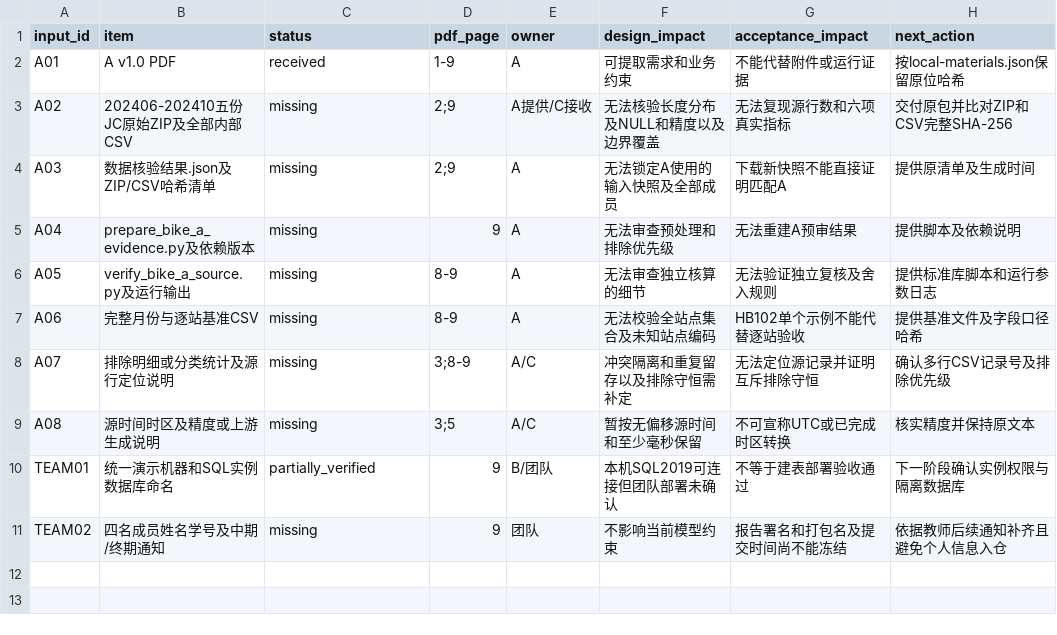
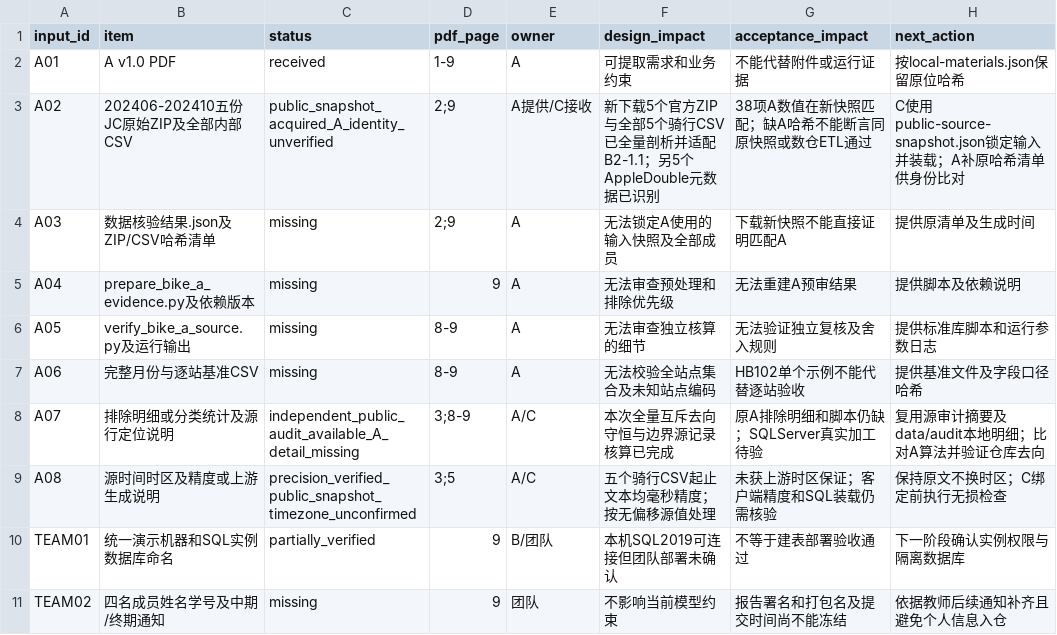
Before and after one commit to Todayjust-runner/citibike-warehouse, a CSV file: inputs/required-inputs.csv, drawn as a sheet.

Commit message:
feat: acquire and independently validate pinned public Citi Bike sources

```diff
--- a/inputs/required-inputs.csv
+++ b/inputs/required-inputs.csv
@@ -2,3 +2,3 @@ input_id,item,status,pdf_page,owner,design_impact,acceptance_impact,next_action
 A01,A v1.0 PDF,received,1-9,A,可提取需求和业务约束,不能代替附件或运行证据,按local-materials.json保留原位哈希
-A02,202406-202410五份JC原始ZIP及全部内部CSV,missing,2;9,A提供/C接收,无法核验长度分布及NULL和精度以及边界覆盖,无法复现源行数和六项真实指标,交付原包并比对ZIP和CSV完整SHA-256
+A02,202406-202410五份JC原始ZIP及全部内部CSV,public_snapshot_acquired_A_identity_unverified,2;9,A提供/C接收,新下载5个官方ZIP与全部5个骑行CSV已全量剖析并适配B2-1.1；另5个AppleDouble元数据已识别,38项A数值在新快照匹配；缺A哈希不能断言同原快照或数仓ETL通过,C使用public-source-snapshot.json锁定输入并装载；A补原哈希清单供身份比对
 A03,数据核验结果.json及ZIP/CSV哈希清单,missing,2;9,A,无法锁定A使用的输入快照及全部成员,下载新快照不能直接证明匹配A,提供原清单及生成时间
@@ -7,4 +7,4 @@ A05,verify_bike_a_source.py及运行输出,missing,8-9,A,无法审查独立核
 A06,完整月份与逐站基准CSV,missing,8-9,A,无法校验全站点集合及未知站点编码,HB102单个示例不能代替逐站验收,提供基准文件及字段口径哈希
-A07,排除明细或分类统计及源行定位说明,missing,3;8-9,A/C,冲突隔离和重复留存以及排除守恒需补定,无法定位源记录并证明互斥排除守恒,确认多行CSV记录号及排除优先级
-A08,源时间时区及精度或上游生成说明,missing,3;5,A/C,暂按无偏移源时间和至少毫秒保留,不可宣称UTC或已完成时区转换,核实精度并保持原文本
+A07,排除明细或分类统计及源行定位说明,independent_public_audit_available_A_detail_missing,3;8-9,A/C,本次全量互斥去向守恒与边界源记录核算已完成,原A排除明细和脚本仍缺；SQLServer真实加工待验,复用源审计摘要及data/audit本地明细；比对A算法并验证仓库去向
+A08,源时间时区及精度或上游生成说明,precision_verified_public_snapshot_timezone_unconfirmed,3;5,A/C,五个骑行CSV起止文本均毫秒精度；按无偏移源值处理,未获上游时区保证；客户端精度和SQL装载仍需核验,保持原文不换时区；C绑定前执行无损检查
 TEAM01,统一演示机器和SQL实例数据库命名,partially_verified,9,B/团队,本机SQL2019可连接但团队部署未确认,不等于建表部署验收通过,下一阶段确认实例权限与隔离数据库
```
Also changed, not shown: 46 other files.
